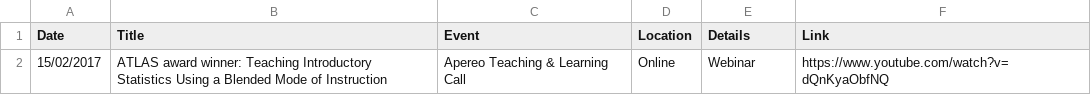
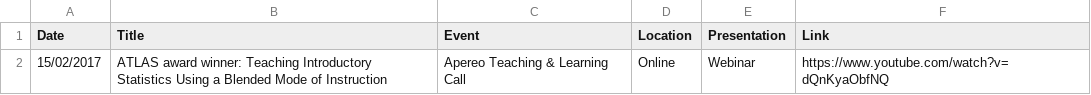
Before and after one commit to SSBritz/Personal_site, a CSV file: seminars.csv, drawn as a sheet.

```diff
--- a/seminars.csv
+++ b/seminars.csv
@@ -1,2 +1,2 @@
-Date,Title,Event,Location,Details,Link
+Date,Title,Event,Location,Presentation,Link
 15/02/2017,ATLAS award winner: Teaching Introductory Statistics Using a Blended Mode of Instruction,Apereo Teaching & Learning Call,Online,Webinar,https://www.youtube.com/watch?v=dQnKyaObfNQ
```
Also changed, not shown: talksInt.csv, talksSA.csv, 11 other files.
